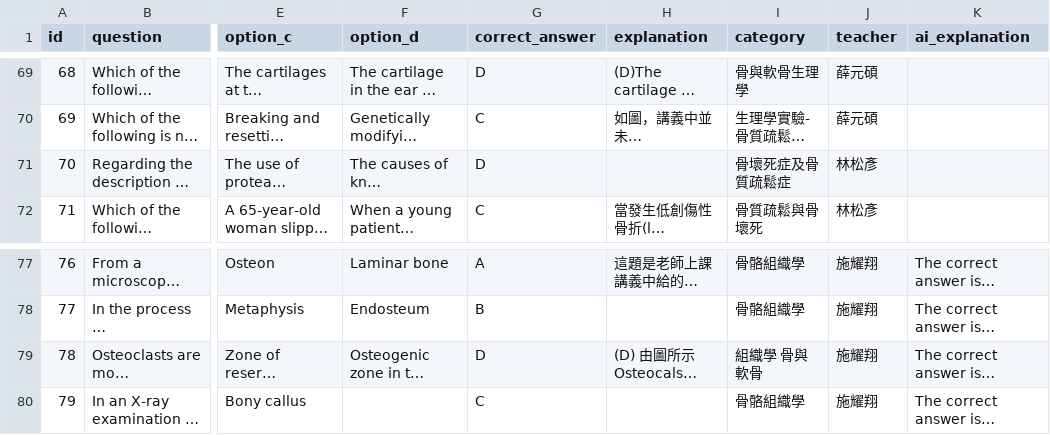
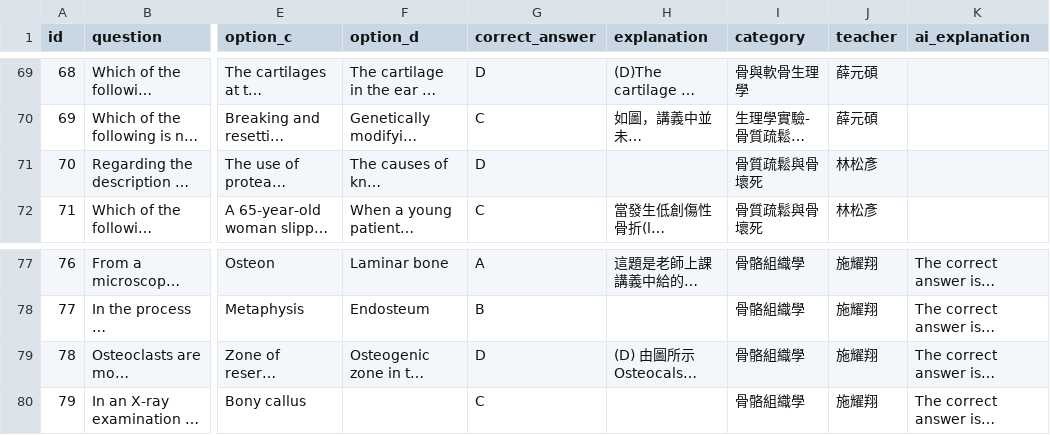
Before and after one commit to jimmy0922236561-cmd/my-quiz-website, a CSV file: quizzes/Block8_112_Mid.csv, drawn as a sheet; only a part is shown, gaps mark what is left out; long unchanged cells end in …; the diff covers the shown part only; the diff names each change by its address in the sheet, - before the commit and + after, or states it on an @@ line.

Commit message:
quick update

```diff
--- a/quizzes/Block8_112_Mid.csv
+++ b/quizzes/Block8_112_Mid.csv
-I71 (category): 骨壞死症及骨質疏鬆症
+I71 (category): 骨質疏鬆與骨壞死
-I79 (category): 組織學 骨與軟骨
+I79 (category): 骨骼組織學
```
Also changed, not shown: 13 edited cells elsewhere in this file.
